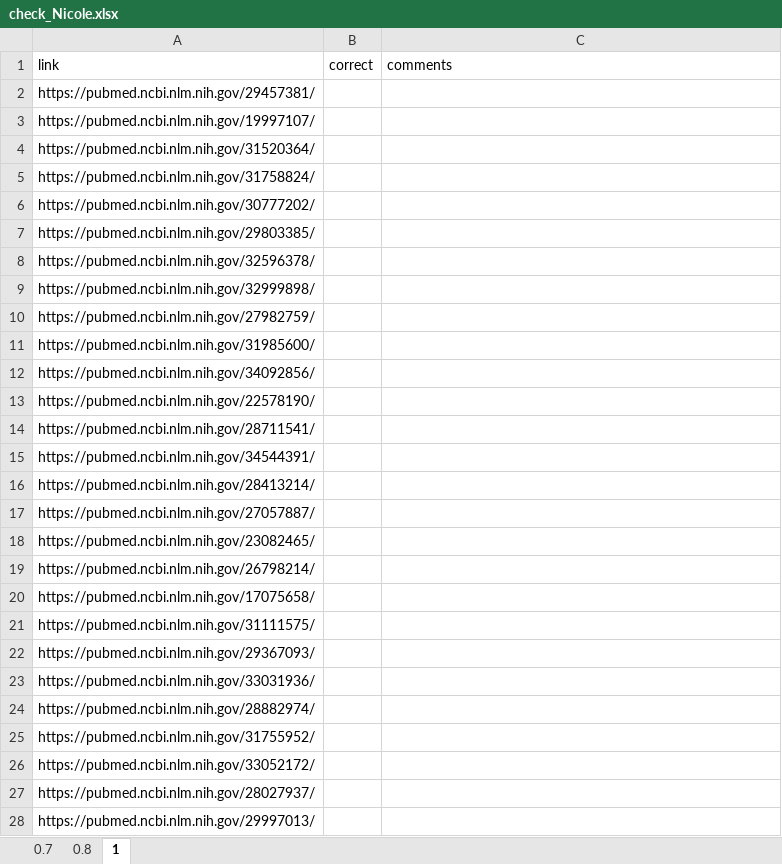
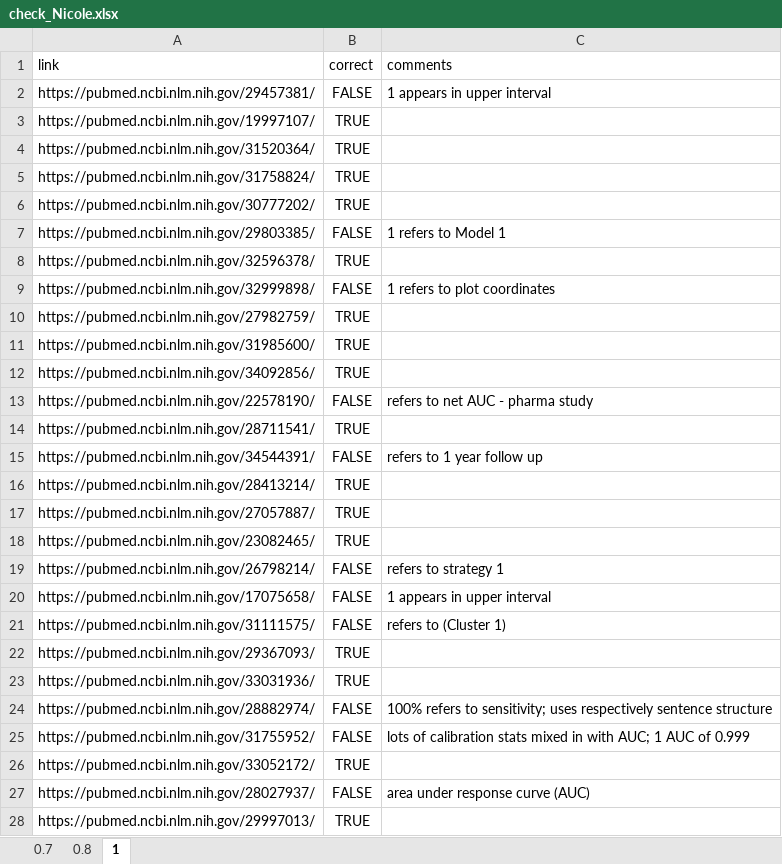
Before and after one commit to agbarnett/area_under_curve, an Excel workbook: validate/check_Nicole.xlsx, sheet 1, drawn as a sheet; only a part is shown; values as stored, in another font and other column widths than the file's, no borders; table styles not drawn; the diff covers the shown part only; the diff names each change by its address in the sheet, - before the commit and + after, or states it on an @@ line.

```diff
--- a/validate/check_Nicole.xlsx (sheet 1)
+++ b/validate/check_Nicole.xlsx (sheet 1)
-B2 (correct): (empty)
+B2 (correct): FALSE
-C2 (comments): (empty)
+C2 (comments): 1 appears in upper interval
-B3:B6 (correct): (empty)
+B3:B6 (correct): TRUE
-B7 (correct): (empty)
+B7 (correct): FALSE
-C7 (comments): (empty)
+C7 (comments): 1 refers to Model 1
-B8 (correct): (empty)
+B8 (correct): TRUE
-B9 (correct): (empty)
+B9 (correct): FALSE
-C9 (comments): (empty)
+C9 (comments): 1 refers to plot coordinates
-B10:B12 (correct): (empty)
+B10:B12 (correct): TRUE
-B13 (correct): (empty)
+B13 (correct): FALSE
-C13 (comments): (empty)
+C13 (comments): refers to net AUC - pharma study
-B14 (correct): (empty)
+B14 (correct): TRUE
-B15 (correct): (empty)
+B15 (correct): FALSE
-C15 (comments): (empty)
+C15 (comments): refers to 1 year follow up
-B16:B18 (correct): (empty)
+B16:B18 (correct): TRUE
-B19:B21 (correct): (empty)
+B19:B21 (correct): FALSE
-C19 (comments): (empty)
+C19 (comments): refers to strategy 1
-C20 (comments): (empty)
+C20 (comments): 1 appears in upper interval
-C21 (comments): (empty)
+C21 (comments): refers to (Cluster 1)
-B22:B23 (correct): (empty)
+B22:B23 (correct): TRUE
-B24:B25 (correct): (empty)
+B24:B25 (correct): FALSE
-C24 (comments): (empty)
+C24 (comments): 100% refers to sensitivity; uses respectively sentence structure
-C25 (comments): (empty)
+C25 (comments): lots of calibration stats mixed in with AUC; 1 AUC of 0.999
-B26 (correct): (empty)
+B26 (correct): TRUE
-B27 (correct): (empty)
+B27 (correct): FALSE
-C27 (comments): (empty)
+C27 (comments): area under response curve (AUC)
-B28 (correct): (empty)
+B28 (correct): TRUE
```
Also changed, not shown: 99 edited cells elsewhere in this sheet, sheet 0.8, sheet 0.7, validate/check_Adrian.xlsx, 16 other files.
